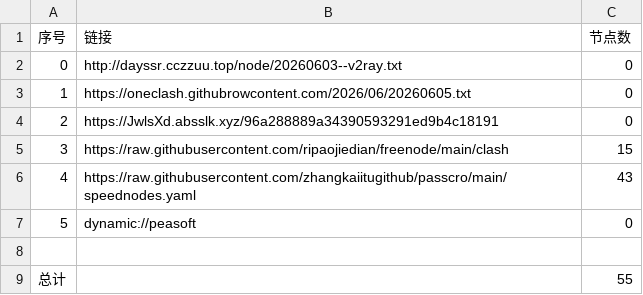
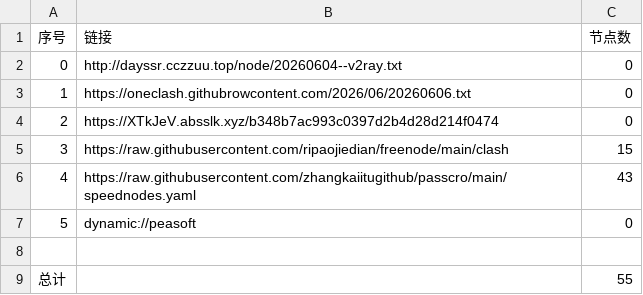
Before and after one commit to obscure1990/AutoMergePublicNodes, a CSV file: list_result.csv, drawn as a sheet.

```diff
--- a/list_result.csv
+++ b/list_result.csv
@@ -1,5 +1,5 @@
 序号,链接,节点数
-0,http://dayssr.cczzuu.top/node/20260603--v2ray.txt,0
-1,https://oneclash.githubrowcontent.com/2026/06/20260605.txt,0
-2,https://JwlsXd.absslk.xyz/96a288889a34390593291ed9b4c18191,0
+0,http://dayssr.cczzuu.top/node/20260604--v2ray.txt,0
+1,https://oneclash.githubrowcontent.com/2026/06/20260606.txt,0
+2,https://XTkJeV.absslk.xyz/b348b7ac993c0397d2b4d28d214f0474,0
 3,https://raw.githubusercontent.com/ripaojiedian/freenode/main/clash,15
```
Also changed, not shown: 3 other files.
